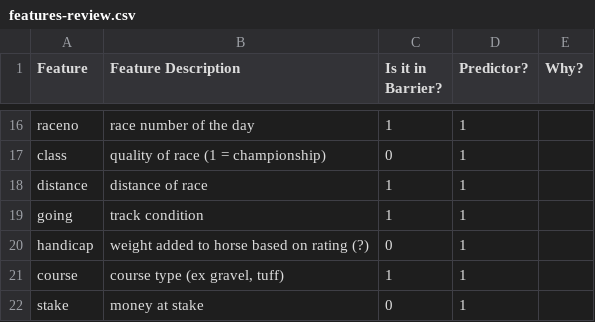
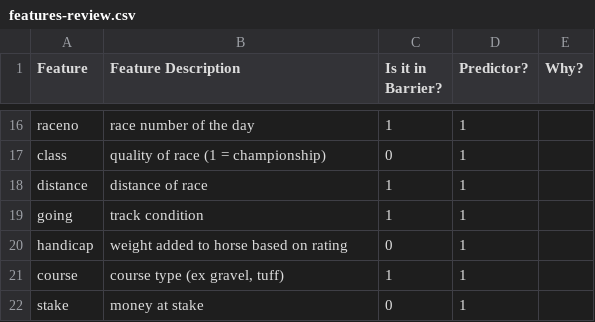
Before and after one commit to v5y8/DSCI_522_Group_302, a CSV file: doc/features-review.csv, drawn as a sheet; only a part is shown, gaps mark what is left out.

Commit message:
Removed question mark

```diff
--- a/doc/features-review.csv
+++ b/doc/features-review.csv
@@ -19,3 +19,3 @@ distance,distance of race,1,1,
 going,track condition,1,1,
-handicap,weight added to horse based on rating (?),0,1,
+handicap,weight added to horse based on rating,0,1,
 course,"course type (ex gravel, tuff)",1,1,
```
